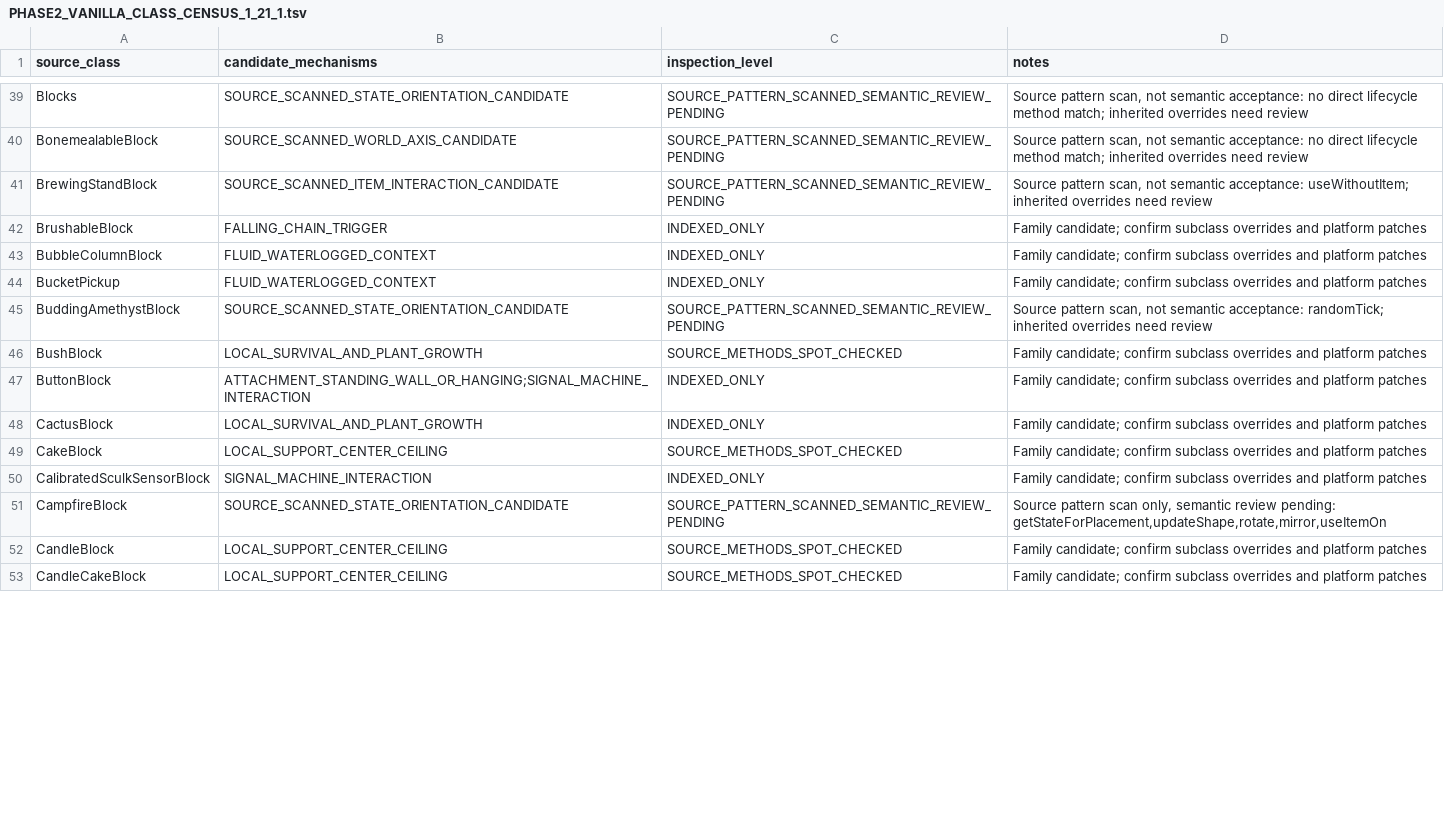
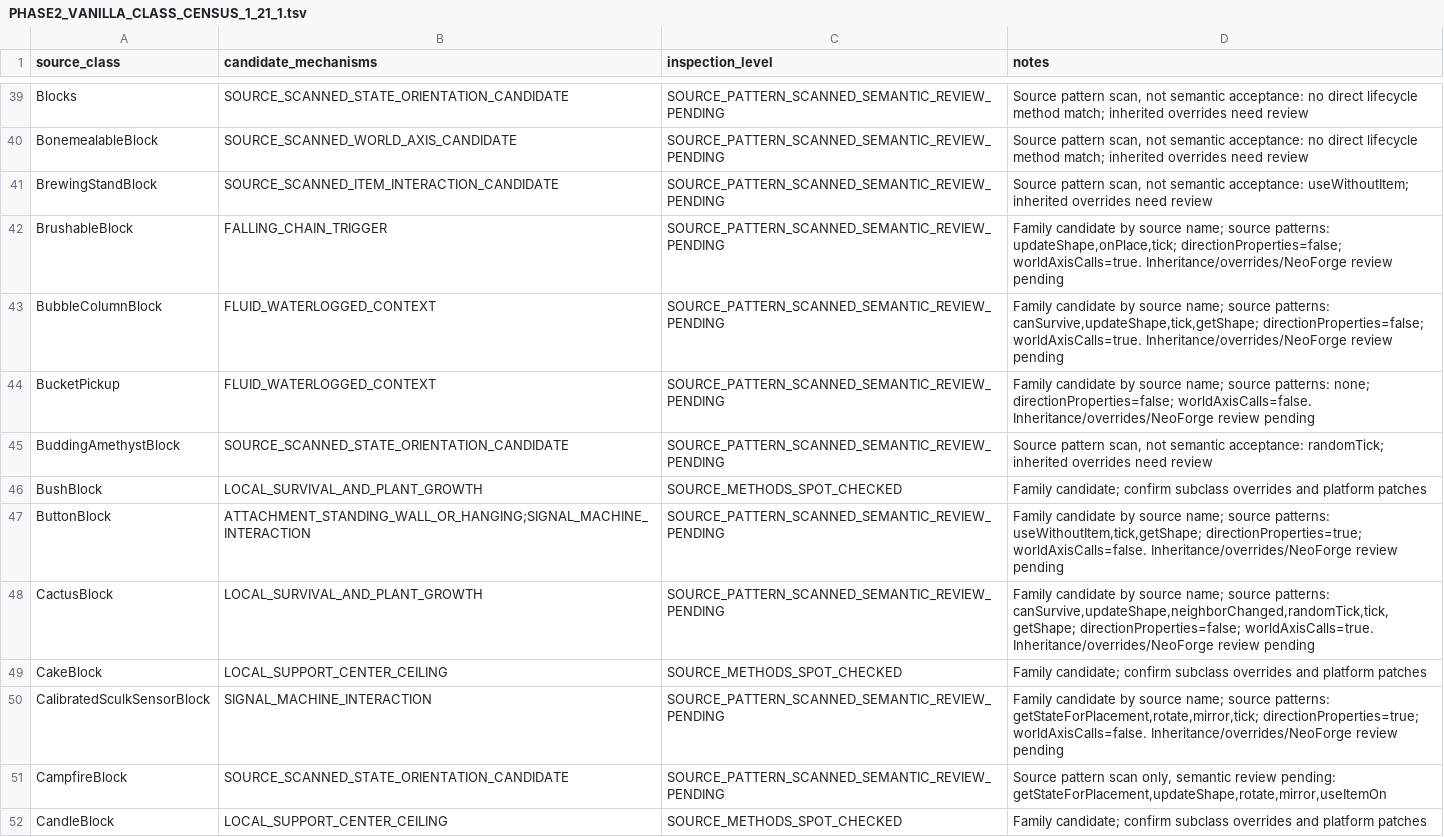
Before and after one commit to Abbygree11/Planetary, a TSV file: docs/research/PHASE2_VANILLA_CLASS_CENSUS_1_21_1.tsv, drawn as a sheet; only a part is shown, gaps mark what is left out; the shorter side is filled out with more unchanged rows; the diff covers the shown part only.

Commit message:
Source-pattern inspect indexed vanilla block families 2/8; flag nonobvious support and placement overrides

```diff
--- a/docs/research/PHASE2_VANILLA_CLASS_CENSUS_1_21_1.tsv
+++ b/docs/research/PHASE2_VANILLA_CLASS_CENSUS_1_21_1.tsv
@@ -41,11 +41,11 @@ BonemealableBlock	SOURCE_SCANNED_WORLD_AXIS_CANDIDATE	SOURCE_PATTERN_SCANNED_SEM
 BrewingStandBlock	SOURCE_SCANNED_ITEM_INTERACTION_CANDIDATE	SOURCE_PATTERN_SCANNED_SEMANTIC_REVIEW_PENDING	Source pattern scan, not semantic acceptance: useWithoutItem; inherited overrides need review
-BrushableBlock	FALLING_CHAIN_TRIGGER	INDEXED_ONLY	Family candidate; confirm subclass overrides and platform patches
-BubbleColumnBlock	FLUID_WATERLOGGED_CONTEXT	INDEXED_ONLY	Family candidate; confirm subclass overrides and platform patches
-BucketPickup	FLUID_WATERLOGGED_CONTEXT	INDEXED_ONLY	Family candidate; confirm subclass overrides and platform patches
+BrushableBlock	FALLING_CHAIN_TRIGGER	SOURCE_PATTERN_SCANNED_SEMANTIC_REVIEW_PENDING	Family candidate by source name; source patterns: updateShape,onPlace,tick; directionProperties=false; worldAxisCalls=true. Inheritance/overrides/NeoForge review pending
+BubbleColumnBlock	FLUID_WATERLOGGED_CONTEXT	SOURCE_PATTERN_SCANNED_SEMANTIC_REVIEW_PENDING	Family candidate by source name; source patterns: canSurvive,updateShape,tick,getShape; directionProperties=false; worldAxisCalls=true. Inheritance/overrides/NeoForge review pending
+BucketPickup	FLUID_WATERLOGGED_CONTEXT	SOURCE_PATTERN_SCANNED_SEMANTIC_REVIEW_PENDING	Family candidate by source name; source patterns: none; directionProperties=false; worldAxisCalls=false. Inheritance/overrides/NeoForge review pending
 BuddingAmethystBlock	SOURCE_SCANNED_STATE_ORIENTATION_CANDIDATE	SOURCE_PATTERN_SCANNED_SEMANTIC_REVIEW_PENDING	Source pattern scan, not semantic acceptance: randomTick; inherited overrides need review
 BushBlock	LOCAL_SURVIVAL_AND_PLANT_GROWTH	SOURCE_METHODS_SPOT_CHECKED	Family candidate; confirm subclass overrides and platform patches
-ButtonBlock	ATTACHMENT_STANDING_WALL_OR_HANGING;SIGNAL_MACHINE_INTERACTION	INDEXED_ONLY	Family candidate; confirm subclass overrides and platform patches
-CactusBlock	LOCAL_SURVIVAL_AND_PLANT_GROWTH	INDEXED_ONLY	Family candidate; confirm subclass overrides and platform patches
+ButtonBlock	ATTACHMENT_STANDING_WALL_OR_HANGING;SIGNAL_MACHINE_INTERACTION	SOURCE_PATTERN_SCANNED_SEMANTIC_REVIEW_PENDING	Family candidate by source name; source patterns: useWithoutItem,tick,getShape; directionProperties=true; worldAxisCalls=false. Inheritance/overrides/NeoForge review pending
+CactusBlock	LOCAL_SURVIVAL_AND_PLANT_GROWTH	SOURCE_PATTERN_SCANNED_SEMANTIC_REVIEW_PENDING	Family candidate by source name; source patterns: canSurvive,updateShape,neighborChanged,randomTick,tick,getShape; directionProperties=false; worldAxisCalls=true. Inheritance/overrides/NeoForge review pending
 CakeBlock	LOCAL_SUPPORT_CENTER_CEILING	SOURCE_METHODS_SPOT_CHECKED	Family candidate; confirm subclass overrides and platform patches
-CalibratedSculkSensorBlock	SIGNAL_MACHINE_INTERACTION	INDEXED_ONLY	Family candidate; confirm subclass overrides and platform patches
+CalibratedSculkSensorBlock	SIGNAL_MACHINE_INTERACTION	SOURCE_PATTERN_SCANNED_SEMANTIC_REVIEW_PENDING	Family candidate by source name; source patterns: getStateForPlacement,rotate,mirror,tick; directionProperties=true; worldAxisCalls=false. Inheritance/overrides/NeoForge review pending
 CampfireBlock	SOURCE_SCANNED_STATE_ORIENTATION_CANDIDATE	SOURCE_PATTERN_SCANNED_SEMANTIC_REVIEW_PENDING	Source pattern scan only, semantic review pending: getStateForPlacement,updateShape,rotate,mirror,useItemOn
```
Also changed, not shown: 24 edited cells elsewhere in this file.
